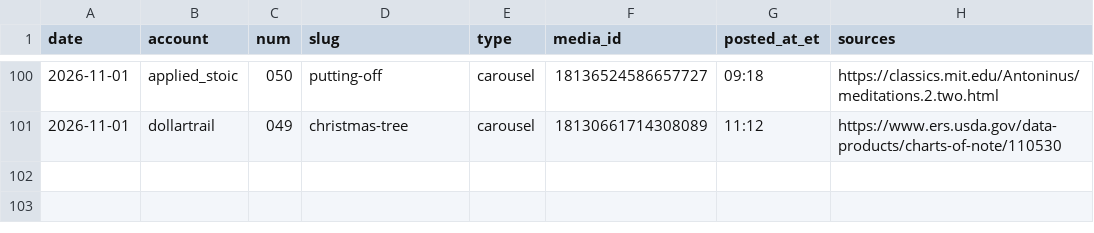
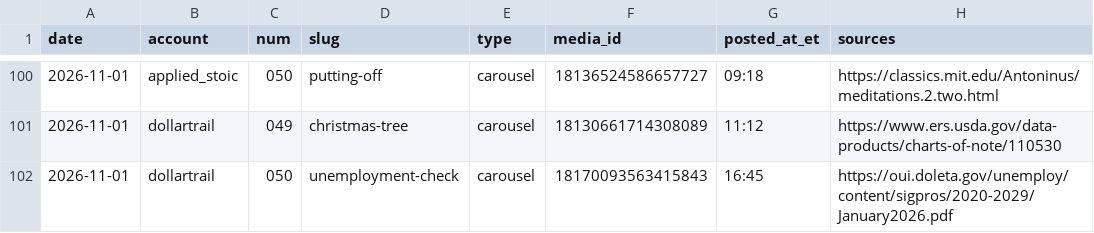
Before and after one commit to jimlastinger/ig-posts, a CSV file: LOG.csv, drawn as a sheet; only a part is shown, gaps mark what is left out.

```diff
--- a/LOG.csv
+++ b/LOG.csv
@@ -101 +101,2 @@ date,account,num,slug,type,media_id,posted_at_et,sources
 2026-11-01,dollartrail,049,christmas-tree,carousel,18130661714308089,11:12,https://www.ers.usda.gov/data-products/charts-of-note/110530
+2026-11-01,dollartrail,050,unemployment-check,carousel,18170093563415843,16:45,https://oui.doleta.gov/unemploy/content/sigpros/2020-2029/January2026.pdf
```
